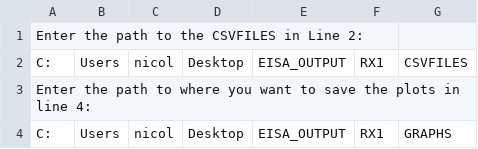
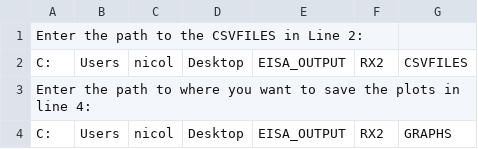
Before and after one commit to nicolasgapa/EISA, a CSV file: Graphing/PATHS.csv, drawn as a sheet.

```diff
--- a/Graphing/PATHS.csv
+++ b/Graphing/PATHS.csv
@@ -1,4 +1,4 @@
 Enter the path to the CSVFILES in Line 2:,,,,,,
-C:,Users,nicol,Desktop,EISA_OUTPUT,RX1,CSVFILES
+C:,Users,nicol,Desktop,EISA_OUTPUT,RX2,CSVFILES
 Enter the path to where you want to save the plots in line 4:,,,,,,
-C:,Users,nicol,Desktop,EISA_OUTPUT,RX1,GRAPHS
+C:,Users,nicol,Desktop,EISA_OUTPUT,RX2,GRAPHS
```
Also changed, not shown: Graphing/GRAPHSETTINGS.csv, Parsing/Settings.csv, 8 other files.
